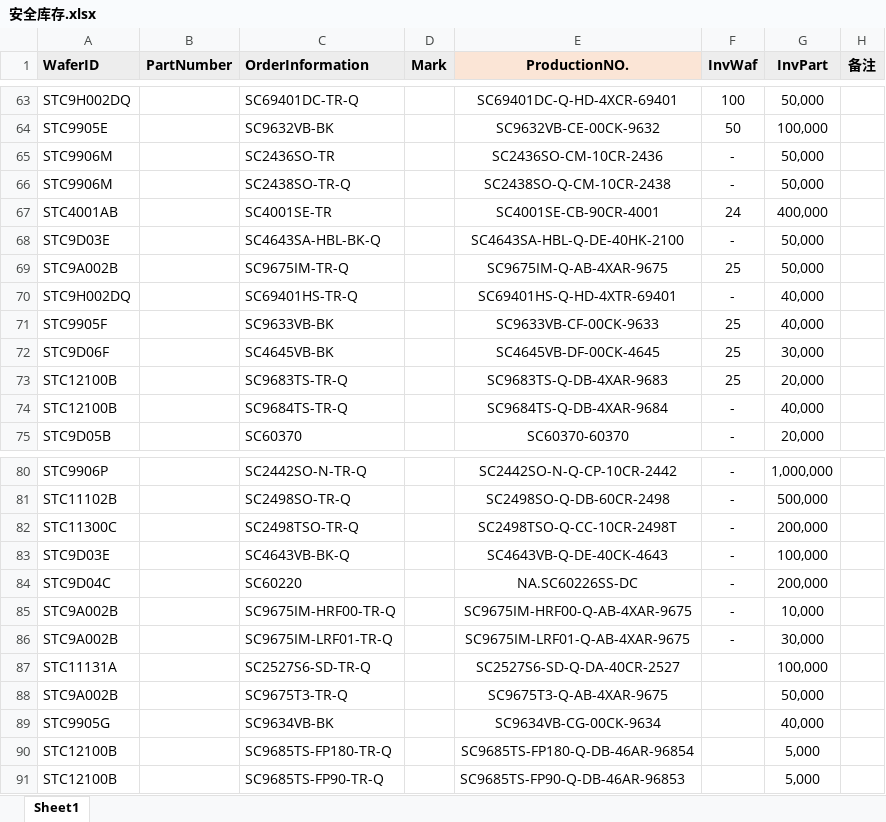
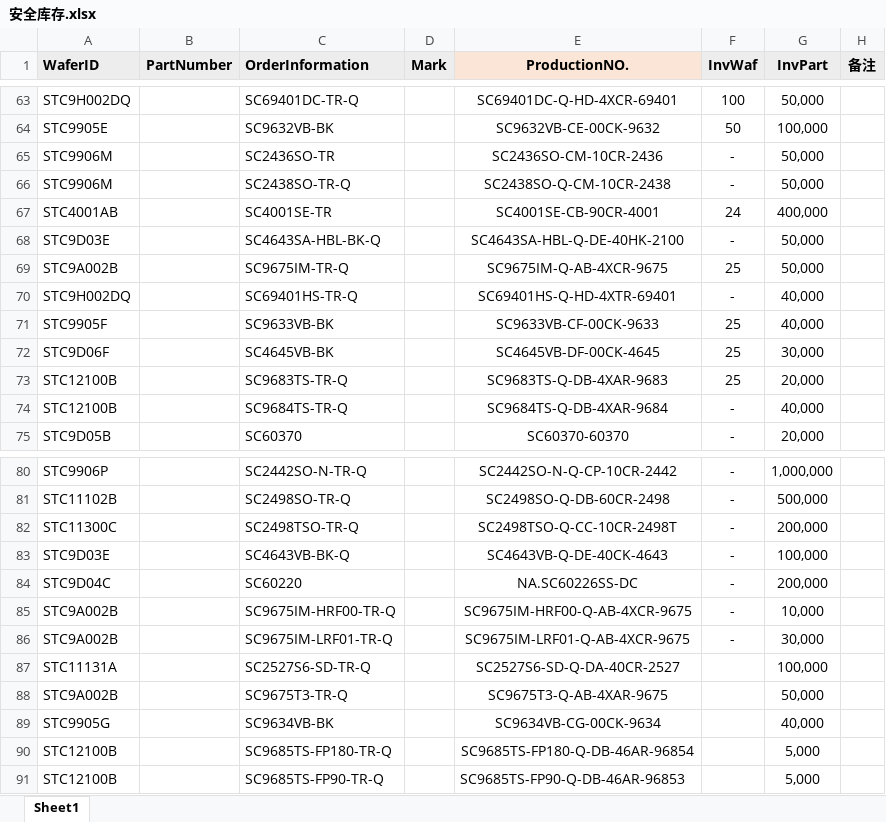
Before and after one commit to TTTriste06/operation_planning-, an Excel workbook: 安全库存.xlsx, sheet Sheet1, drawn as a sheet; only a part is shown, gaps mark what is left out; values as stored, in another font and other column widths than the file's, no borders; conditional formats not drawn; the diff names each change by its address in the sheet, - before the commit and + after, or states it on an @@ line.

Commit message:
upload 安全库存.xlsx

```diff
--- a/安全库存.xlsx (sheet Sheet1)
+++ b/安全库存.xlsx (sheet Sheet1)
-E69 (ProductionNO.): SC9675IM-Q-AB-4XAR-9675
+E69 (ProductionNO.): SC9675IM-Q-AB-4XCR-9675
-E85 (ProductionNO.): SC9675IM-HRF00-Q-AB-4XAR-9675
+E85 (ProductionNO.): SC9675IM-HRF00-Q-AB-4XCR-9675
-E86 (ProductionNO.): SC9675IM-LRF01-Q-AB-4XAR-9675
+E86 (ProductionNO.): SC9675IM-LRF01-Q-AB-4XCR-9675
```
